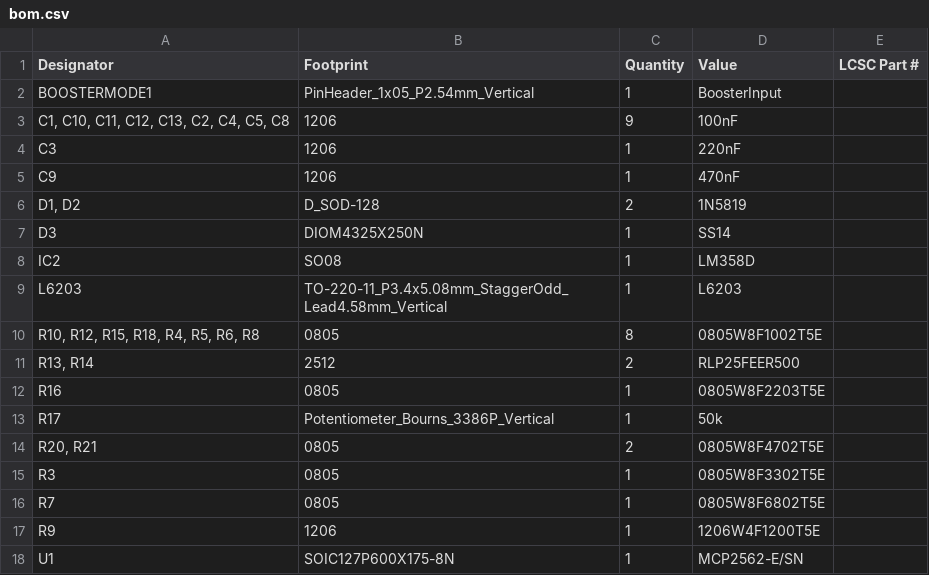
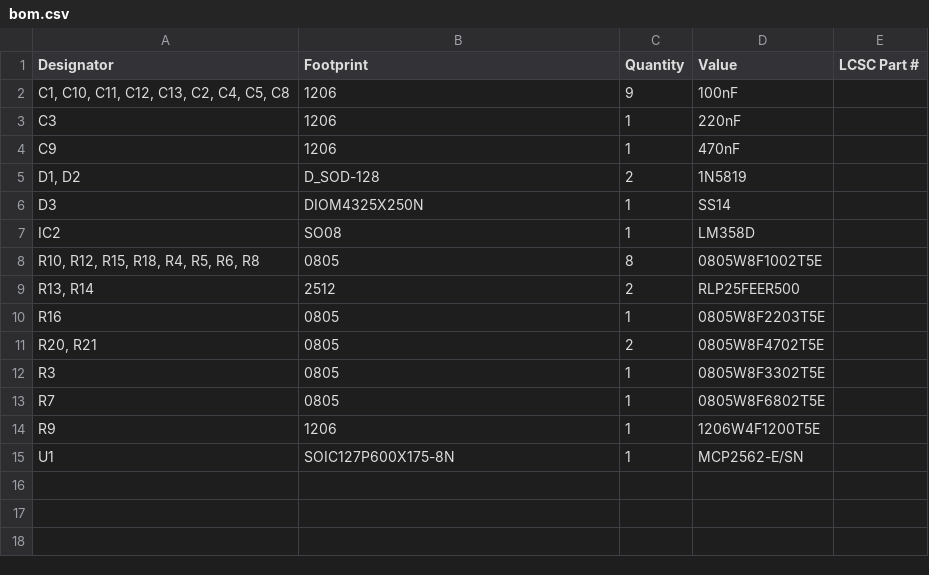
Before and after one commit to Locoduino/CommandStation-EX-LaBox, a CSV file: PCB/Kicad/production/bom.csv, drawn as a sheet; the diff names each change by its address in the sheet, - before the commit and + after, or states it on an @@ line.

Commit message:
2.10.0 PCB Production files II

```diff
--- a/PCB/Kicad/production/bom.csv
+++ b/PCB/Kicad/production/bom.csv
-row 2: BOOSTERMODE1 | PinHeader_1x05_P2.54mm_Vertical | 1 | BoosterInput
-row 9: L6203 | TO-220-11_P3.4x5.08mm_StaggerOdd_Lead4.58mm_Vertical | 1 | L6203
-row 13: R17 | Potentiometer_Bourns_3386P_Vertical | 1 | 50k
```
Also changed, not shown: PCB/Kicad/production/positions.csv, 5 other files.
